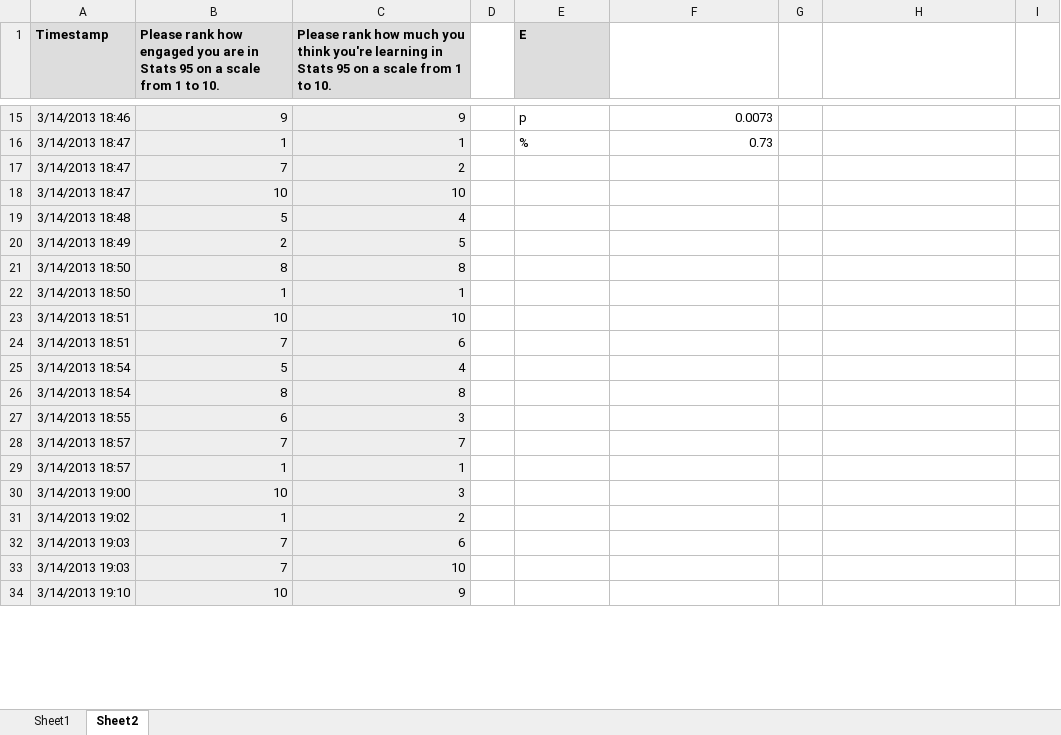
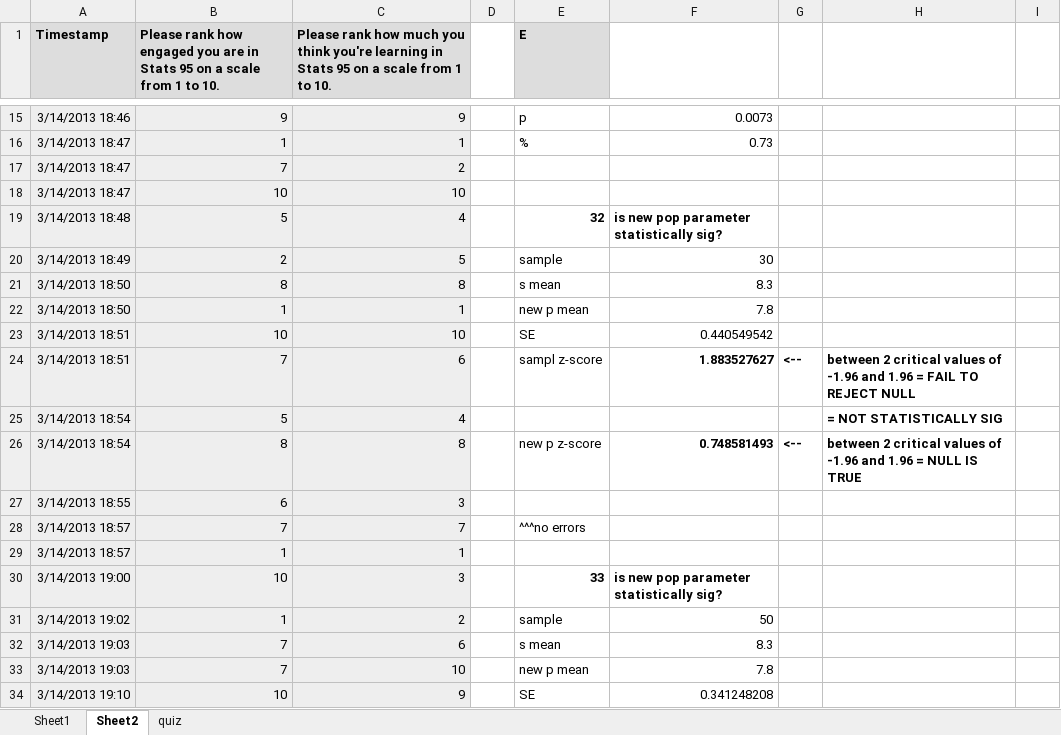
Before and after one commit to stephenlaw30/DataScienceMasters, an Excel workbook: Stats/Udacity/DataAnalystNanoDegree/IntroToInferentialStats/Lesson3_HypothesisTesting.xlsx, sheet Sheet2, drawn as a sheet; only a part is shown, gaps mark what is left out; values as stored, in another font and other column widths than the file's, no borders; the diff covers the shown part only; the diff names each change by its address in the sheet, - before the commit and + after, or states it on an @@ line.

```diff
--- a/Stats/Udacity/DataAnalystNanoDegree/IntroToInferentialStats/Lesson3_HypothesisTesting.xlsx (sheet Sheet2)
+++ b/Stats/Udacity/DataAnalystNanoDegree/IntroToInferentialStats/Lesson3_HypothesisTesting.xlsx (sheet Sheet2)
+sheet tab: quiz
-E19 (E): (empty)
+E19 (E): 32
-F19: (empty)
+F19: is new pop parameter statistically sig?
-E20 (E): (empty)
+E20 (E): sample
-F20: (empty)
+F20: 30
-E21 (E): (empty)
+E21 (E): s mean
-F21: (empty)
+F21: 8.3
-E22 (E): (empty)
+E22 (E): new p mean
-F22: (empty)
+F22: 7.8
-E23 (E): (empty)
+E23 (E): SE
-F23: (empty)
+F23: 0.440549542
-E24 (E): (empty)
+E24 (E): sampl z-score
-F24: (empty)
+F24: 1.883527627
-G24: (empty)
+G24: <--
-H24: (empty)
+H24: between 2 critical values of -1.96 and 1.96 = FAIL TO REJECT NULL
-H25: (empty)
+H25: = NOT STATISTICALLY SIG
-E26 (E): (empty)
+E26 (E): new p z-score
-F26: (empty)
+F26: 0.748581493
-G26: (empty)
+G26: <--
-H26: (empty)
+H26: between 2 critical values of -1.96 and 1.96 = NULL IS TRUE
-E28 (E): (empty)
+E28 (E): ^^^no errors
-E30 (E): (empty)
+E30 (E): 33
-F30: (empty)
+F30: is new pop parameter statistically sig?
-E31 (E): (empty)
+E31 (E): sample
-F31: (empty)
+F31: 50
-E32 (E): (empty)
+E32 (E): s mean
-F32: (empty)
+F32: 8.3
-E33 (E): (empty)
+E33 (E): new p mean
-F33: (empty)
+F33: 7.8
-E34 (E): (empty)
+E34 (E): SE
-F34: (empty)
+F34: 0.341248208
```
Also changed, not shown: 10 edited cells elsewhere in this sheet, 1 other file.
